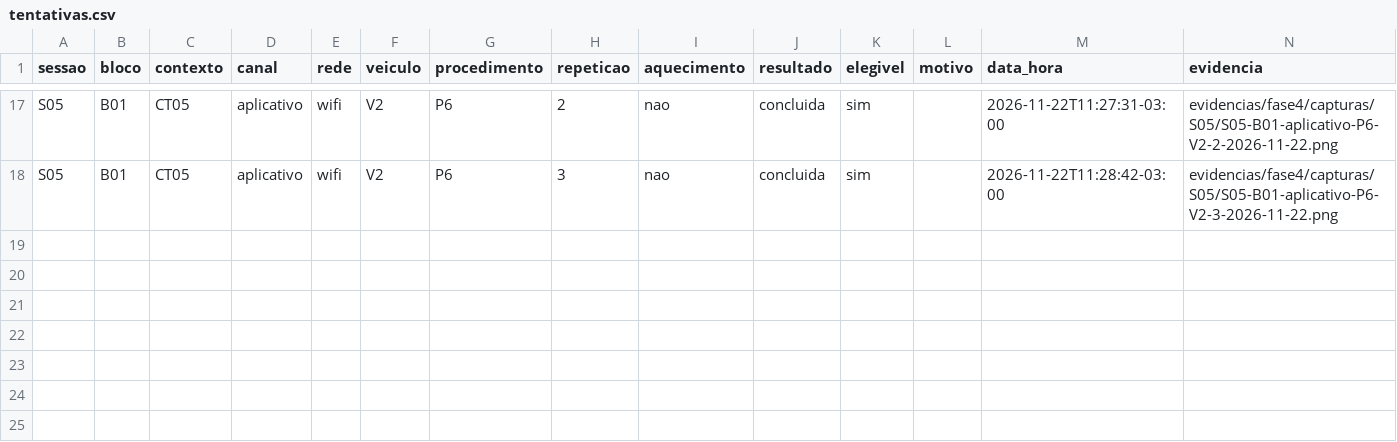
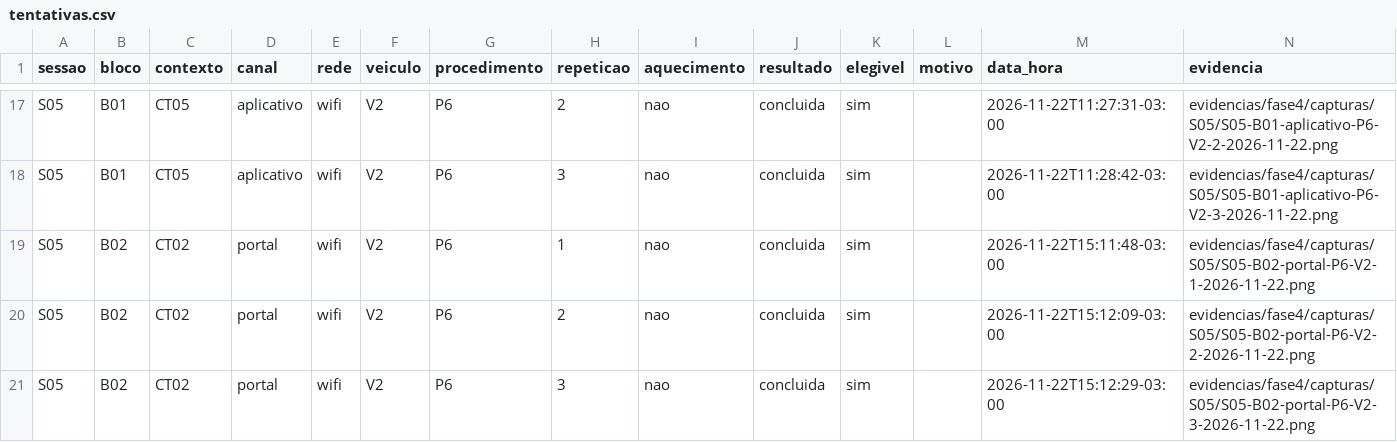
Before and after one commit to FCTE-Qualidade-de-Software-1/2026-2_T02_KATHERINE_JOHNSON, a CSV file: dados/brutos/tentativas.csv, drawn as a sheet; only a part is shown, gaps mark what is left out; rows hold the shown columns only; the diff names each change by its address in the sheet, - before the commit and + after, or states it on an @@ line.

```diff
--- a/dados/brutos/tentativas.csv
+++ b/dados/brutos/tentativas.csv
+row 19: S05 | B02 | CT02 | portal | wifi | V2 | P6 | 1 | nao | concluida | sim |  | 2026-11-22T15:11:48-03:00 | evidencias/fase4/capturas/S05/S05-B02-portal-P6-V2-1-2026-11-22.png
+row 20: S05 | B02 | CT02 | portal | wifi | V2 | P6 | 2 | nao | concluida | sim |  | 2026-11-22T15:12:09-03:00 | evidencias/fase4/capturas/S05/S05-B02-portal-P6-V2-2-2026-11-22.png
+row 21: S05 | B02 | CT02 | portal | wifi | V2 | P6 | 3 | nao | concluida | sim |  | 2026-11-22T15:12:29-03:00 | evidencias/fase4/capturas/S05/S05-B02-portal-P6-V2-3-2026-11-22.png
```
Also changed, not shown: dados/brutos/ambientes.csv, dados/brutos/desvios.csv, 11 other files.
